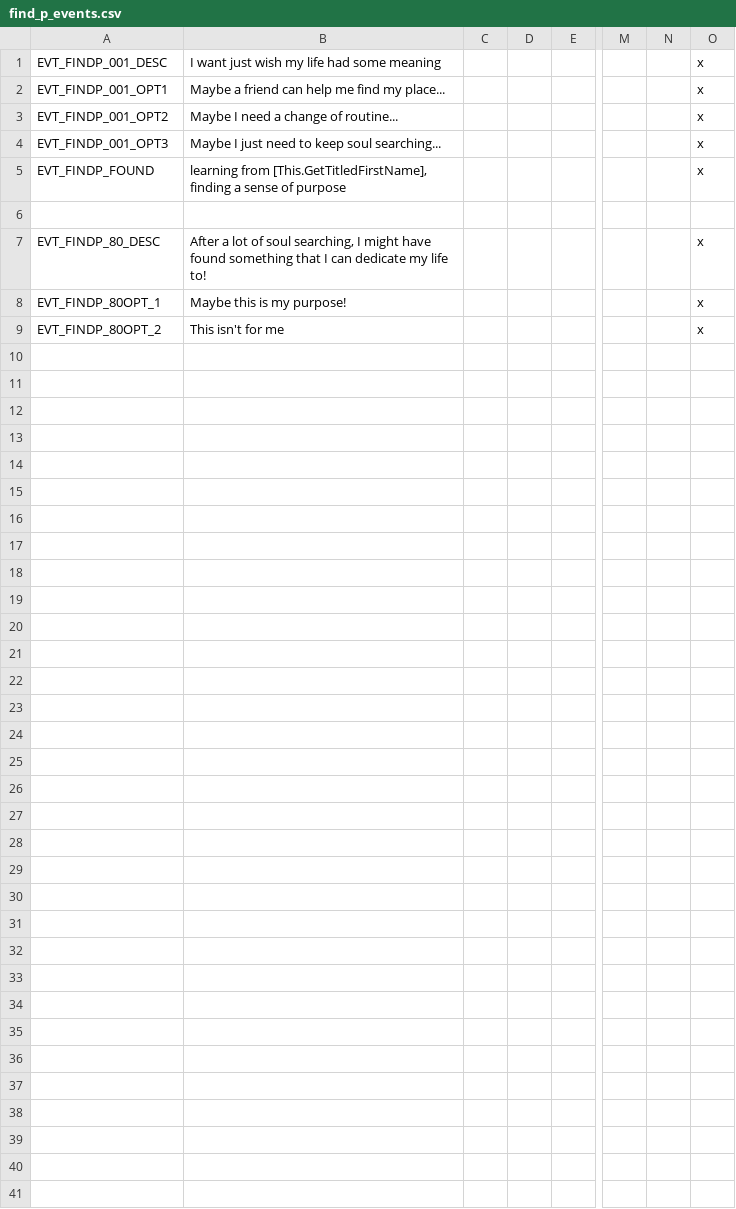
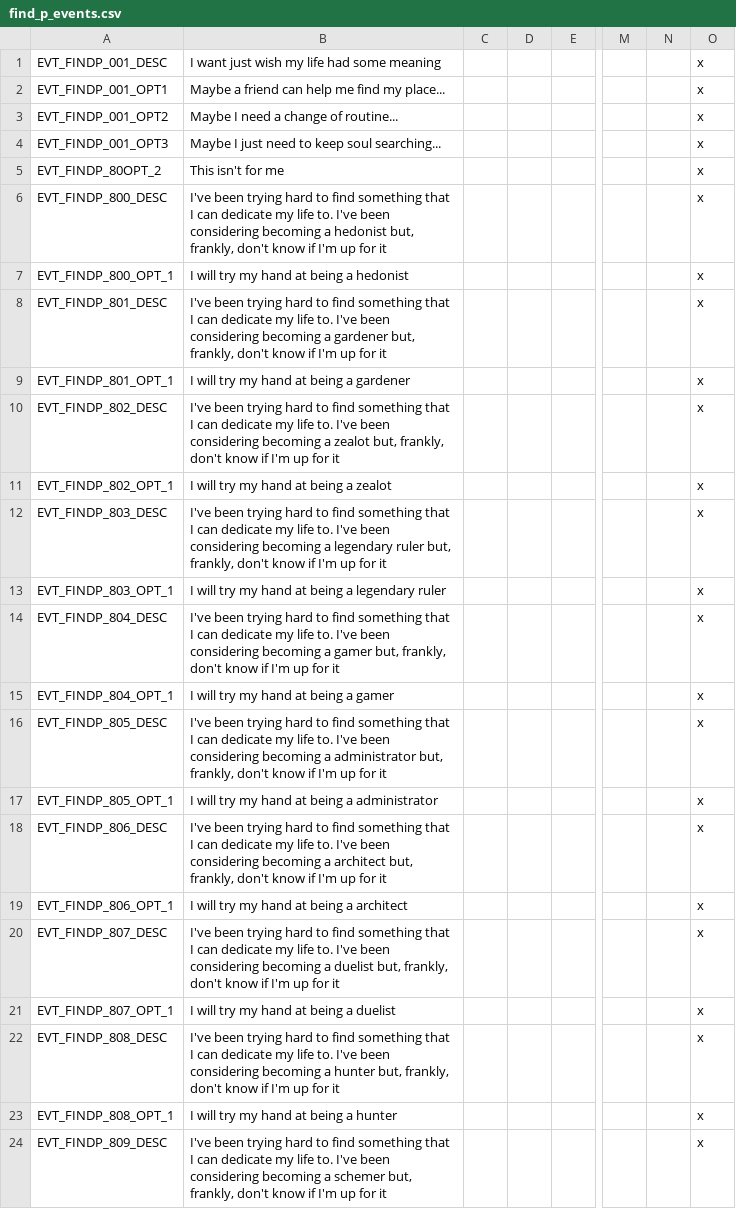
Before and after one commit to kaisalmon/find_a_purpose_ambition, a CSV file: More Ambitions - Find Purpose/localisation/find_p_events.csv, drawn as a sheet; only a part is shown, gaps mark what is left out; removed rows and columns are numbered as before the commit, all else as after; rows hold the shown columns only; the diff covers the shown part only; the diff names each change by its address in the sheet, - before the commit and + after, or states it on an @@ line.

```diff
--- a/More Ambitions - Find Purpose/localisation/find_p_events.csv
+++ b/More Ambitions - Find Purpose/localisation/find_p_events.csv
-row 5: EVT_FINDP_FOUND | learning from [This.GetTitledFirstName], finding a sense of purpose |  |  |  |  |  | x
-row 6: (empty)
-row 7: EVT_FINDP_80_DESC | After a lot of soul searching, I might have found something that I can dedicate my life to! |  |  |  |  |  | x
-row 8: EVT_FINDP_80OPT_1 | Maybe this is my purpose! |  |  |  |  |  | x
+row 6: EVT_FINDP_800_DESC | I've been trying hard to find something that I can dedicate my life to. I've been considering becoming a hedonist but, frankly, don't know if I'm up for it |  |  |  |  |  | x
+row 7: EVT_FINDP_800_OPT_1 | I will try my hand at being a hedonist |  |  |  |  |  | x
+row 8: EVT_FINDP_801_DESC | I've been trying hard to find something that I can dedicate my life to. I've been considering becoming a gardener but, frankly, don't know if I'm up for it |  |  |  |  |  | x
+row 9: EVT_FINDP_801_OPT_1 | I will try my hand at being a gardener |  |  |  |  |  | x
+row 10: EVT_FINDP_802_DESC | I've been trying hard to find something that I can dedicate my life to. I've been considering becoming a zealot but, frankly, don't know if I'm up for it |  |  |  |  |  | x
+row 11: EVT_FINDP_802_OPT_1 | I will try my hand at being a zealot |  |  |  |  |  | x
+row 12: EVT_FINDP_803_DESC | I've been trying hard to find something that I can dedicate my life to. I've been considering becoming a legendary ruler but, frankly, don't know if I'm up for it |  |  |  |  |  | x
+row 13: EVT_FINDP_803_OPT_1 | I will try my hand at being a legendary ruler |  |  |  |  |  | x
+row 14: EVT_FINDP_804_DESC | I've been trying hard to find something that I can dedicate my life to. I've been considering becoming a gamer but, frankly, don't know if I'm up for it |  |  |  |  |  | x
+row 15: EVT_FINDP_804_OPT_1 | I will try my hand at being a gamer |  |  |  |  |  | x
+row 16: EVT_FINDP_805_DESC | I've been trying hard to find something that I can dedicate my life to. I've been considering becoming a administrator but, frankly, don't know if I'm up for it |  |  |  |  |  | x
+row 17: EVT_FINDP_805_OPT_1 | I will try my hand at being a administrator |  |  |  |  |  | x
+row 18: EVT_FINDP_806_DESC | I've been trying hard to find something that I can dedicate my life to. I've been considering becoming a architect but, frankly, don't know if I'm up for it |  |  |  |  |  | x
+row 19: EVT_FINDP_806_OPT_1 | I will try my hand at being a architect |  |  |  |  |  | x
+row 20: EVT_FINDP_807_DESC | I've been trying hard to find something that I can dedicate my life to. I've been considering becoming a duelist but, frankly, don't know if I'm up for it |  |  |  |  |  | x
+row 21: EVT_FINDP_807_OPT_1 | I will try my hand at being a duelist |  |  |  |  |  | x
+row 22: EVT_FINDP_808_DESC | I've been trying hard to find something that I can dedicate my life to. I've been considering becoming a hunter but, frankly, don't know if I'm up for it |  |  |  |  |  | x
+row 23: EVT_FINDP_808_OPT_1 | I will try my hand at being a hunter |  |  |  |  |  | x
+row 24: EVT_FINDP_809_DESC | I've been trying hard to find something that I can dedicate my life to. I've been considering becoming a schemer but, frankly, don't know if I'm up for it |  |  |  |  |  | x
```
Also changed, not shown: 15 added rows elsewhere in this file, 9 other files.
